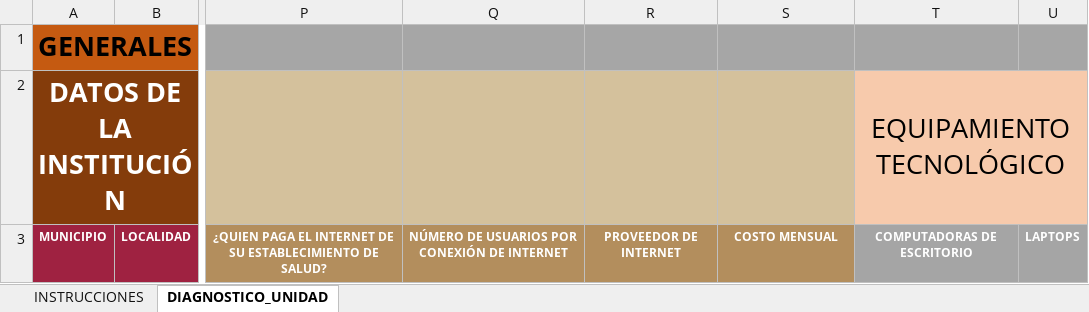
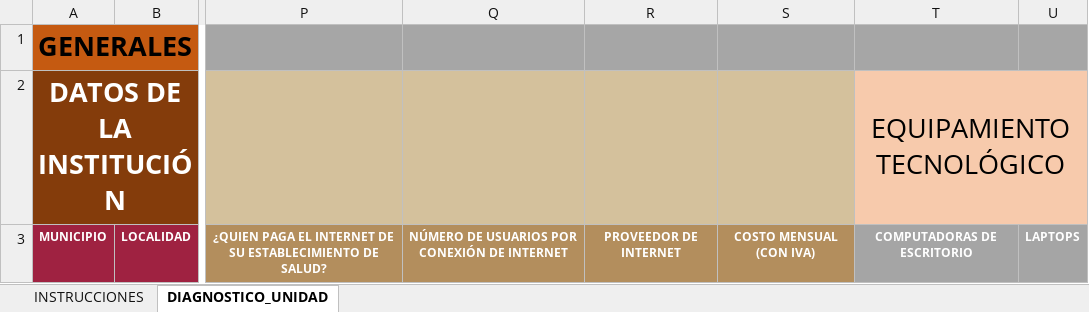
Before and after one commit to Subsecretaria-de-gobierno-digital/recursos, an Excel workbook: Diagnostico Situacional Salud Digital.xlsx, sheet DIAGNOSTICO_UNIDAD, drawn as a sheet; only a part is shown, gaps mark what is left out; values as stored, in another font and other column widths than the file's, no borders; table styles not drawn; the diff names each change by its address in the sheet, - before the commit and + after, or states it on an @@ line.

Commit message:
Add files via upload
Agregado "CON IVA" en nombre de columna

```diff
--- a/Diagnostico Situacional Salud Digital.xlsx (sheet DIAGNOSTICO_UNIDAD)
+++ b/Diagnostico Situacional Salud Digital.xlsx (sheet DIAGNOSTICO_UNIDAD)
-S3: COSTO MENSUAL
+S3: COSTO MENSUAL (CON IVA)
```
Also changed, not shown: charts or pictures.
